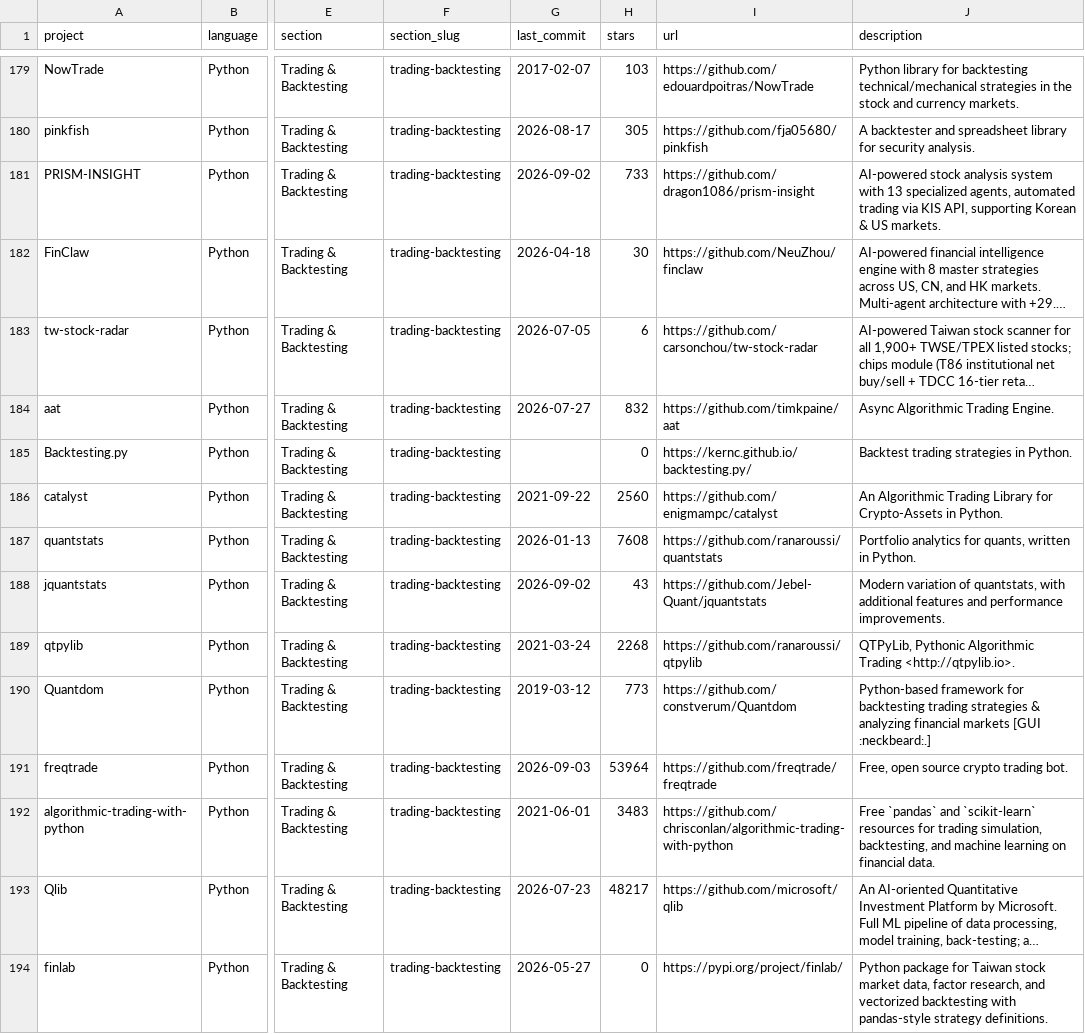
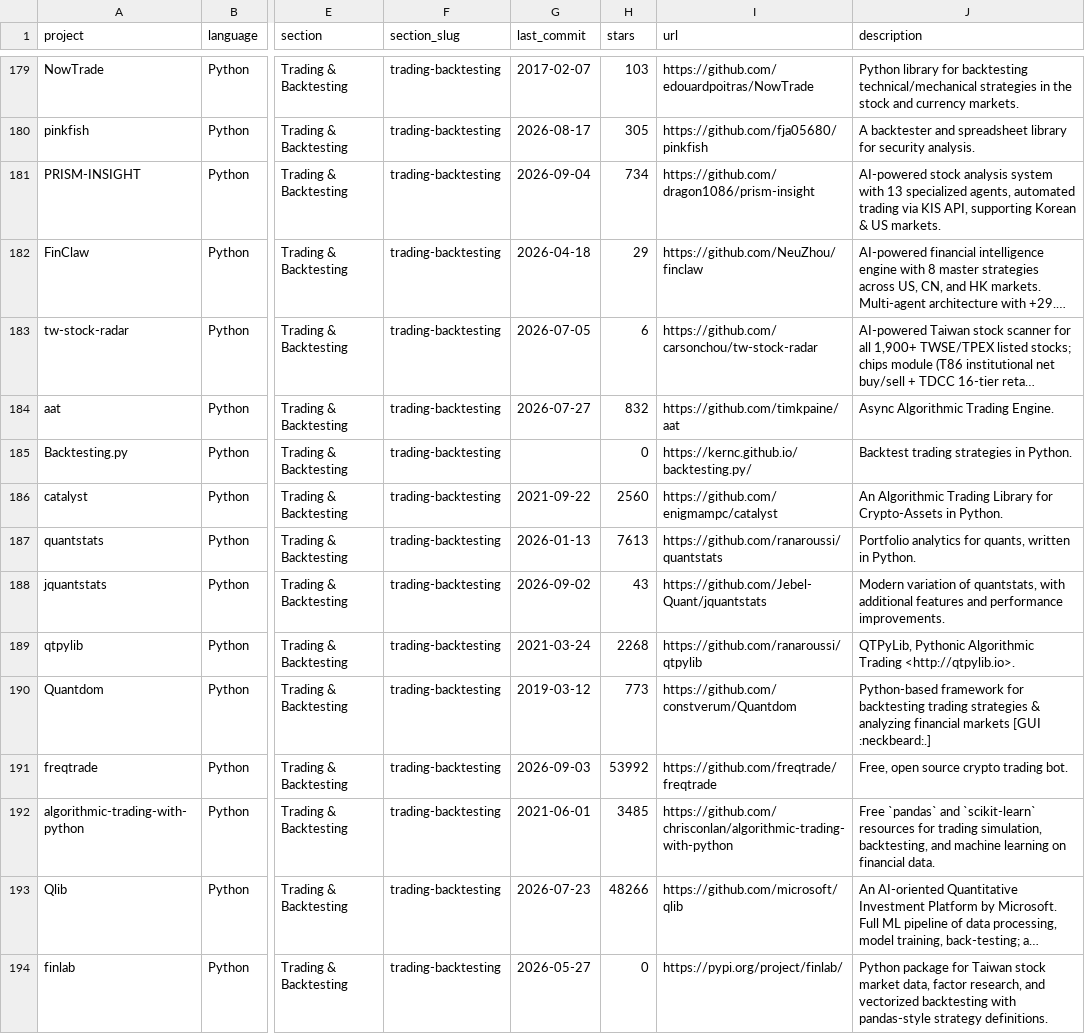
Before and after one commit to donbagger/awesome-quant, a CSV file: projects.csv, drawn as a sheet; only a part is shown, gaps mark what is left out; long unchanged cells end in …; the diff covers the shown part only; the diff names each change by its address in the sheet, - before the commit and + after, or states it on an @@ line.

```diff
--- a/projects.csv
+++ b/projects.csv
-G181 (last_commit): 2026-09-02
+G181 (last_commit): 2026-09-04
-H181 (stars): 733
+H181 (stars): 734
-H182 (stars): 30
+H182 (stars): 29
-H187 (stars): 7608
+H187 (stars): 7613
-H191 (stars): 53964
+H191 (stars): 53992
-H192 (stars): 3483
+H192 (stars): 3485
-H193 (stars): 48217
+H193 (stars): 48266
```
Also changed, not shown: 128 edited cells elsewhere in this file, 1 other file.
